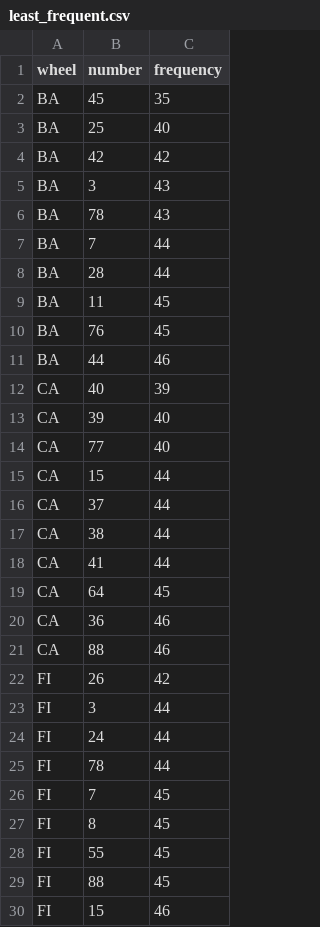
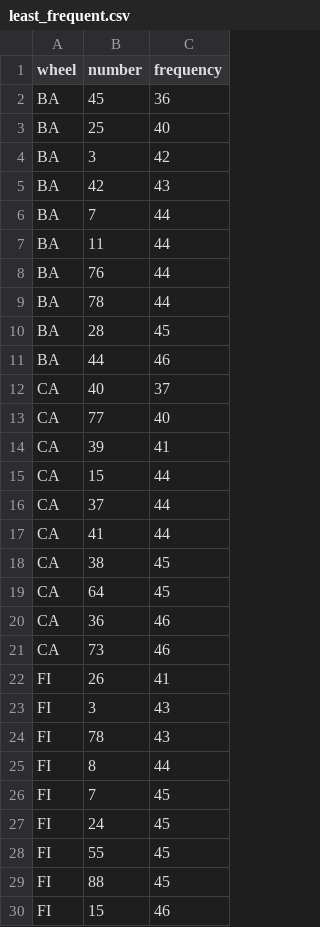
Before and after one commit to saajann/lotto-predictor, a CSV file: data/historical_stats/least_frequent.csv, drawn as a sheet; only a part is shown; the diff covers the shown part only.

```diff
--- a/data/historical_stats/least_frequent.csv
+++ b/data/historical_stats/least_frequent.csv
@@ -1,28 +1,28 @@
 wheel,number,frequency
-BA,45,35
+BA,45,36
 BA,25,40
-BA,42,42
-BA,3,43
-BA,78,43
+BA,3,42
+BA,42,43
 BA,7,44
-BA,28,44
-BA,11,45
-BA,76,45
+BA,11,44
+BA,76,44
+BA,78,44
+BA,28,45
 BA,44,46
-CA,40,39
-CA,39,40
+CA,40,37
 CA,77,40
+CA,39,41
 CA,15,44
 CA,37,44
-CA,38,44
 CA,41,44
+CA,38,45
 CA,64,45
 CA,36,46
-CA,88,46
-FI,26,42
-FI,3,44
-FI,24,44
-FI,78,44
+CA,73,46
+FI,26,41
+FI,3,43
+FI,78,43
+FI,8,44
 FI,7,45
-FI,8,45
+FI,24,45
 FI,55,45
```
Also changed, not shown: 12 added rows, 12 removed rows and 30 edited cells elsewhere in this file, data/historical_stats/most_frequent.csv, 3 other files.
